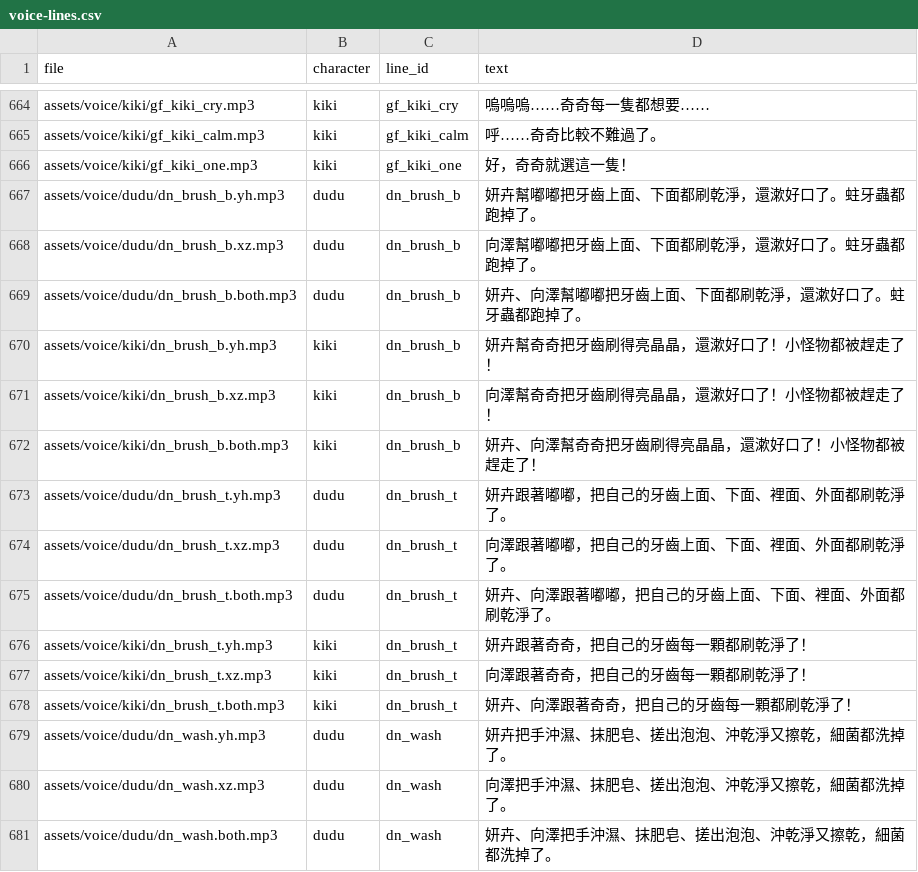
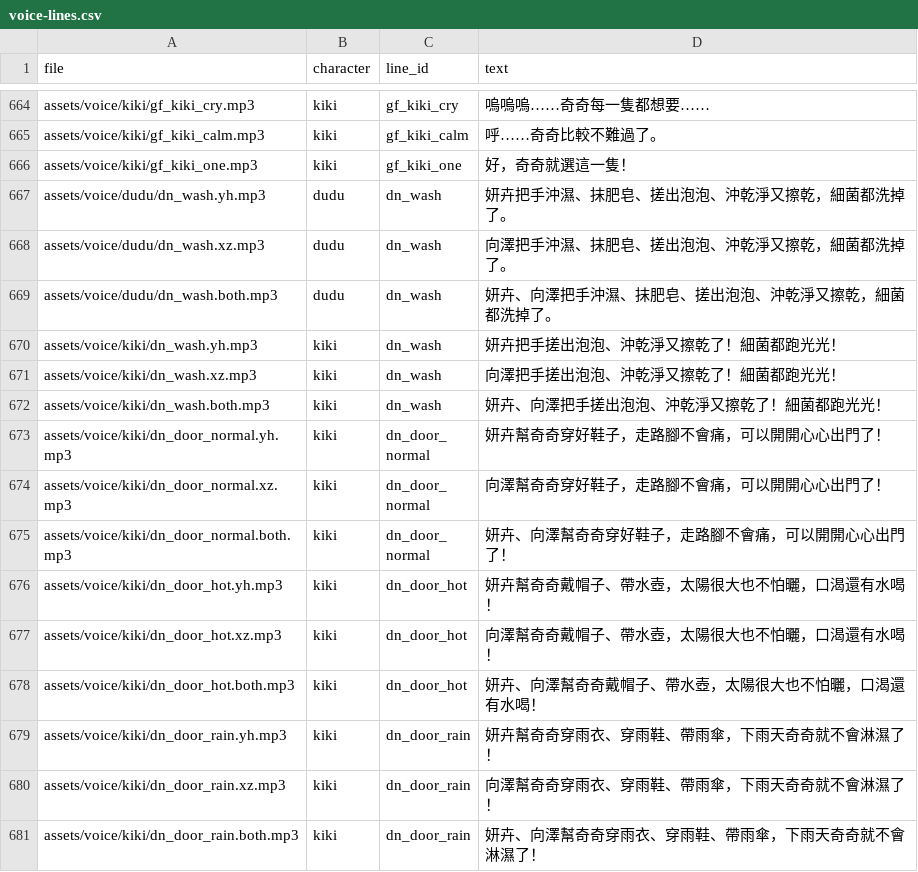
Before and after one commit to fantasy1164/toon-fun-party, a CSV file: docs/voice-lines.csv, drawn as a sheet; only a part is shown, gaps mark what is left out; the shorter side is filled out with more unchanged rows; removed rows and columns are numbered as before the commit, all else as after; the diff covers the shown part only; the diff names each change by its address in the sheet, - before the commit and + after, or states it on an @@ line.

```diff
--- a/docs/voice-lines.csv
+++ b/docs/voice-lines.csv
-row 667: assets/voice/dudu/dn_brush_b.yh.mp3 | dudu | dn_brush_b | 妍卉幫嘟嘟把牙齒上面、下面都刷乾淨，還漱好口了。蛀牙蟲都跑掉了。
-row 668: assets/voice/dudu/dn_brush_b.xz.mp3 | dudu | dn_brush_b | 向澤幫嘟嘟把牙齒上面、下面都刷乾淨，還漱好口了。蛀牙蟲都跑掉了。
-row 669: assets/voice/dudu/dn_brush_b.both.mp3 | dudu | dn_brush_b | 妍卉、向澤幫嘟嘟把牙齒上面、下面都刷乾淨，還漱好口了。蛀牙蟲都跑掉了。
-row 670: assets/voice/kiki/dn_brush_b.yh.mp3 | kiki | dn_brush_b | 妍卉幫奇奇把牙齒刷得亮晶晶，還漱好口了！小怪物都被趕走了！
-row 671: assets/voice/kiki/dn_brush_b.xz.mp3 | kiki | dn_brush_b | 向澤幫奇奇把牙齒刷得亮晶晶，還漱好口了！小怪物都被趕走了！
-row 672: assets/voice/kiki/dn_brush_b.both.mp3 | kiki | dn_brush_b | 妍卉、向澤幫奇奇把牙齒刷得亮晶晶，還漱好口了！小怪物都被趕走了！
-row 673: assets/voice/dudu/dn_brush_t.yh.mp3 | dudu | dn_brush_t | 妍卉跟著嘟嘟，把自己的牙齒上面、下面、裡面、外面都刷乾淨了。
-row 674: assets/voice/dudu/dn_brush_t.xz.mp3 | dudu | dn_brush_t | 向澤跟著嘟嘟，把自己的牙齒上面、下面、裡面、外面都刷乾淨了。
-row 675: assets/voice/dudu/dn_brush_t.both.mp3 | dudu | dn_brush_t | 妍卉、向澤跟著嘟嘟，把自己的牙齒上面、下面、裡面、外面都刷乾淨了。
-row 676: assets/voice/kiki/dn_brush_t.yh.mp3 | kiki | dn_brush_t | 妍卉跟著奇奇，把自己的牙齒每一顆都刷乾淨了！
-row 677: assets/voice/kiki/dn_brush_t.xz.mp3 | kiki | dn_brush_t | 向澤跟著奇奇，把自己的牙齒每一顆都刷乾淨了！
-row 678: assets/voice/kiki/dn_brush_t.both.mp3 | kiki | dn_brush_t | 妍卉、向澤跟著奇奇，把自己的牙齒每一顆都刷乾淨了！
```
Also changed, not shown: 36 added rows elsewhere in this file, 20 other files.
